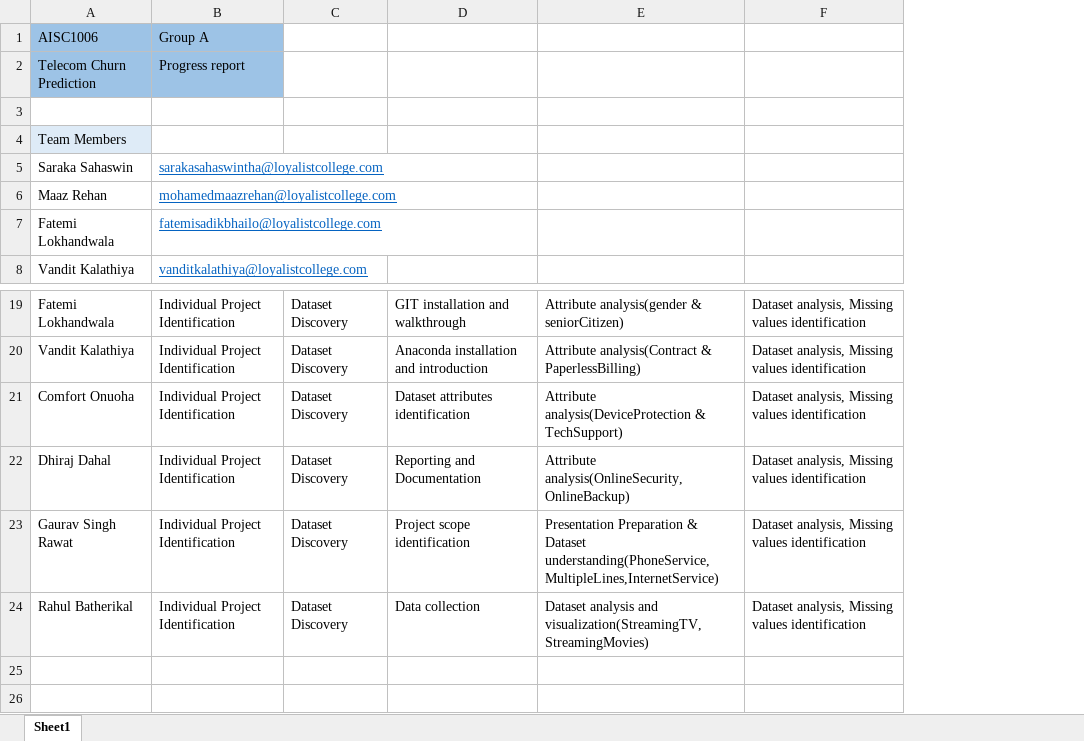
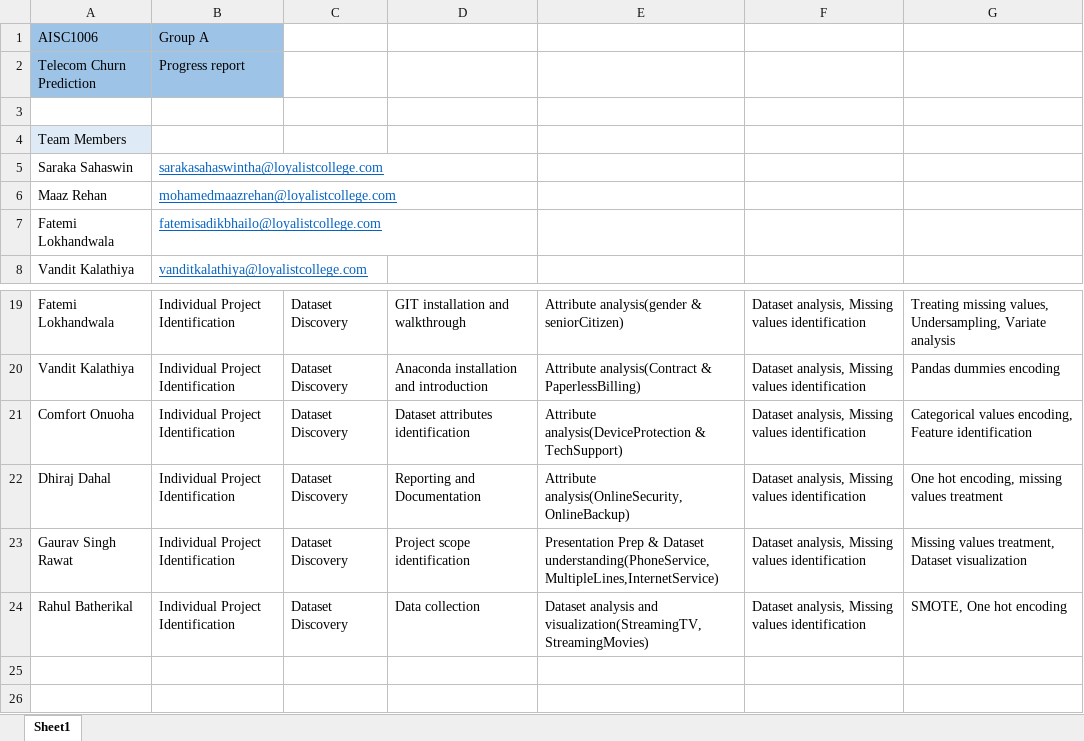
Before and after one commit to Mohamed-Maaz-Rehan/Telecom-Churn-Prediction, an Excel workbook: Docs/Progress Report - Group A.xlsx, sheet Sheet1, drawn as a sheet; only a part is shown, gaps mark what is left out; values as stored, in another font and other column widths than the file's, no borders; the diff names each change by its address in the sheet, - before the commit and + after, or states it on an @@ line.

```diff
--- a/Docs/Progress Report - Group A.xlsx (sheet Sheet1)
+++ b/Docs/Progress Report - Group A.xlsx (sheet Sheet1)
+column G, rows 19-24: Treating missing values, Undersampling, Variate analysis | Pandas dummies encoding | Categorical values encoding, Feature identification | One hot encoding, missing values treatment | Missing values treatment, Dataset visualization | SMOTE, One hot encoding
-E23: Presentation Preparation & Dataset…
+E23: Presentation Prep & Dataset…
```
Also changed, not shown: 2 other files.
